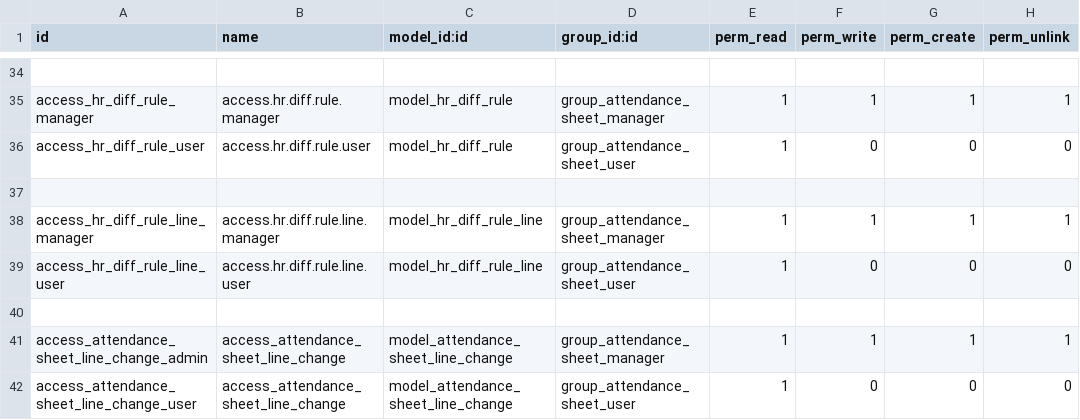
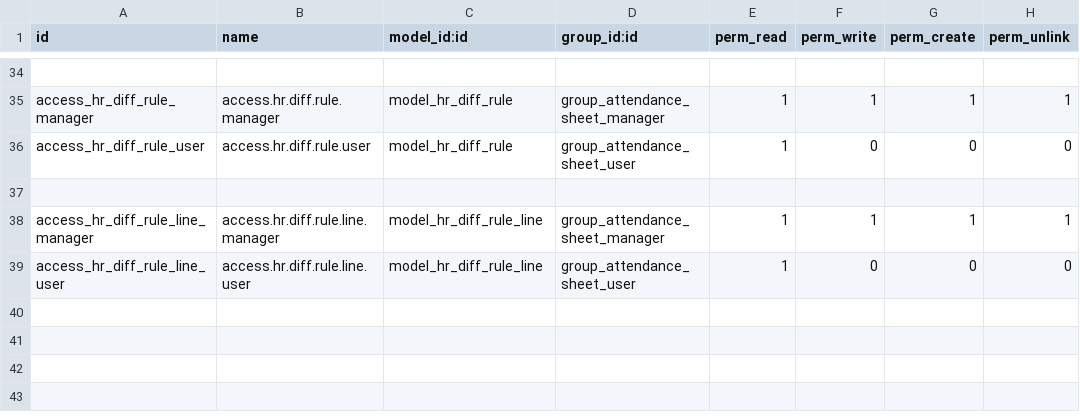
Before and after one commit to BS-Eg/bon-cafe, a CSV file: gs_hr_attendance_sheet/security/ir.model.access.csv, drawn as a sheet; only a part is shown, gaps mark what is left out.

```diff
--- a/gs_hr_attendance_sheet/security/ir.model.access.csv
+++ b/gs_hr_attendance_sheet/security/ir.model.access.csv
@@ -39,4 +39 @@ access_hr_diff_rule_line_manager,access.hr.diff.rule.line.manager,model_hr_diff_
 access_hr_diff_rule_line_user,access.hr.diff.rule.line.user,model_hr_diff_rule_line,group_attendance_sheet_user,1,0,0,0
-
-access_attendance_sheet_line_change_admin,access_attendance_sheet_line_change,model_attendance_sheet_line_change,group_attendance_sheet_manager,1,1,1,1
-access_attendance_sheet_line_change_user,access_attendance_sheet_line_change,model_attendance_sheet_line_change,group_attendance_sheet_user,1,0,0,0
```
Also changed, not shown: 4 other files.
